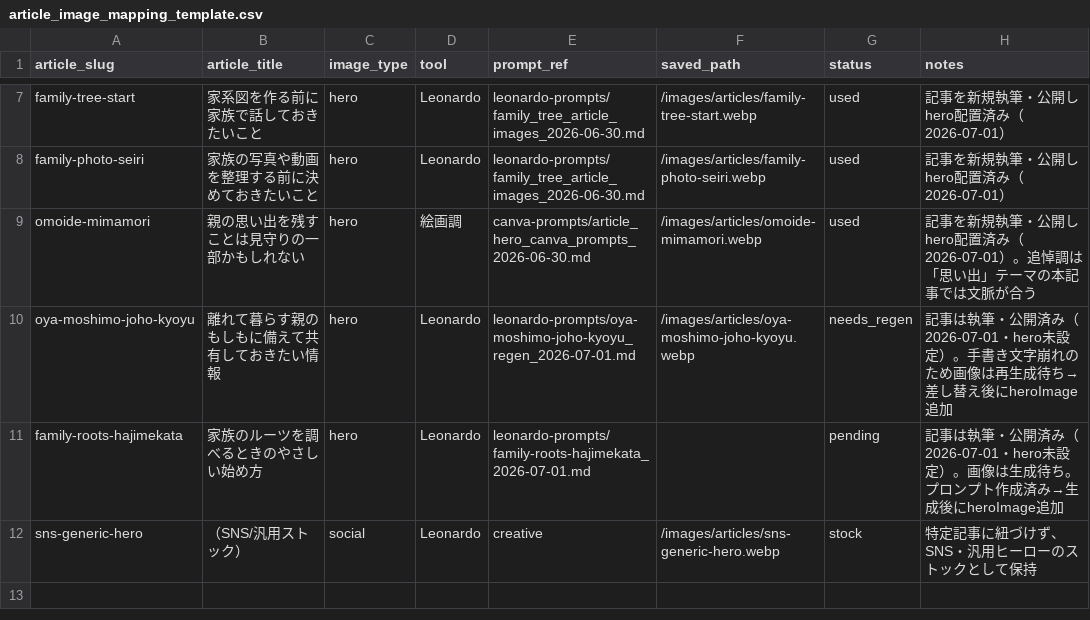
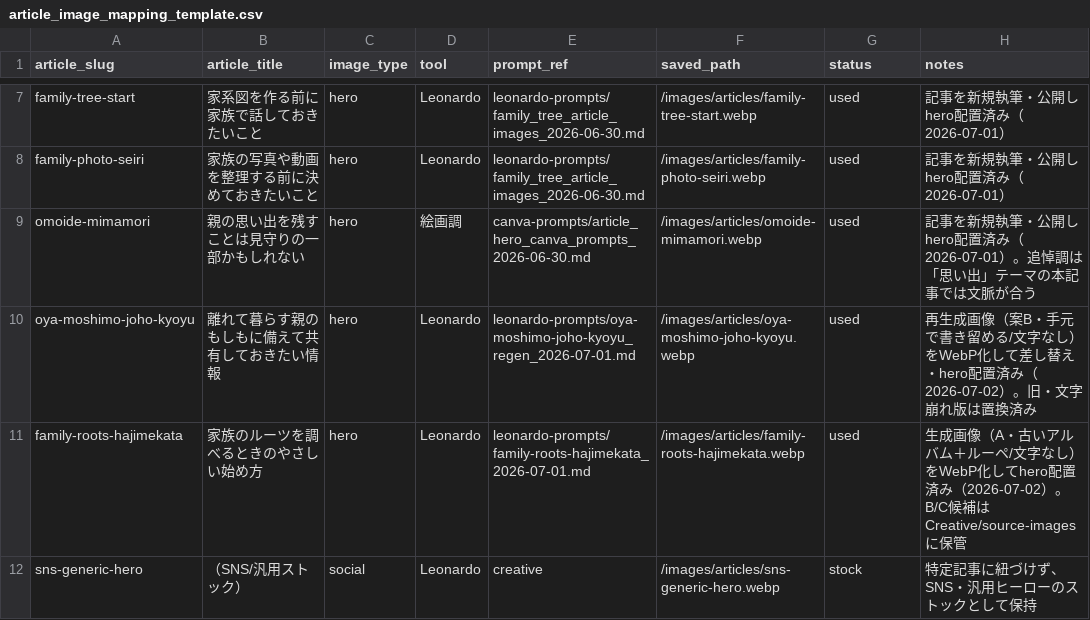
Before and after one commit to henrysuzuki11-home/rollcall-japan-seo, a CSV file: Creative/image-mapping/article_image_mapping_template.csv, drawn as a sheet; only a part is shown, gaps mark what is left out.

```diff
--- a/Creative/image-mapping/article_image_mapping_template.csv
+++ b/Creative/image-mapping/article_image_mapping_template.csv
@@ -9,4 +9,4 @@ family-photo-seiri,家族の写真や動画を整理する前に決めておき
 omoide-mimamori,親の思い出を残すことは見守りの一部かもしれない,hero,絵画調,canva-prompts/article_hero_canva_prompts_2026-06-30.md,/images/articles/omoide-mimamori.webp,used,記事を新規執筆・公開しhero配置済み（2026-07-01）。追悼調は「思い出」テーマの本記事では文脈が合う
-oya-moshimo-joho-kyoyu,離れて暮らす親のもしもに備えて共有しておきたい情報,hero,Leonardo,leonardo-prompts/oya-moshimo-joho-kyoyu_regen_2026-07-01.md,/images/articles/oya-moshimo-joho-kyoyu.webp,needs_regen,記事は執筆・公開済み（2026-07-01・hero未設定）。手書き文字崩れのため画像は再生成待ち→差し替え後にheroImage追加
-family-roots-hajimekata,家族のルーツを調べるときのやさしい始め方,hero,Leonardo,leonardo-prompts/family-roots-hajimekata_2026-07-01.md,,pending,記事は執筆・公開済み（2026-07-01・hero未設定）。画像は生成待ち。プロンプト作成済み→生成後にheroImage追加
+oya-moshimo-joho-kyoyu,離れて暮らす親のもしもに備えて共有しておきたい情報,hero,Leonardo,leonardo-prompts/oya-moshimo-joho-kyoyu_regen_2026-07-01.md,/images/articles/oya-moshimo-joho-kyoyu.webp,used,再生成画像（案B・手元で書き留める/文字なし）をWebP化して差し替え・hero配置済み（2026-07-02）。旧・文字崩れ版は置換済み
+family-roots-hajimekata,家族のルーツを調べるときのやさしい始め方,hero,Leonardo,leonardo-prompts/family-roots-hajimekata_2026-07-01.md,/images/articles/family-roots-hajimekata.webp,used,生成画像（A・古いアルバム＋ルーペ/文字なし）をWebP化してhero配置済み（2026-07-02）。B/C候補は Creative/source-images に保管
 sns-generic-hero,（SNS/汎用ストック）,social,Leonardo,creative,/images/articles/sns-generic-hero.webp,stock,特定記事に紐づけず、SNS・汎用ヒーローのストックとして保持
```
Also changed, not shown: 10 other files.
